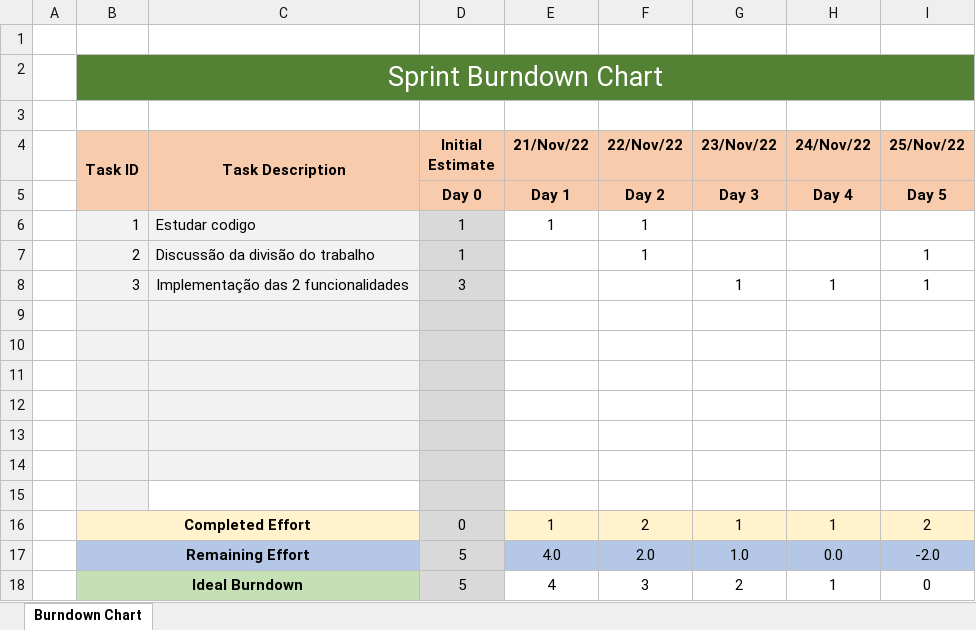
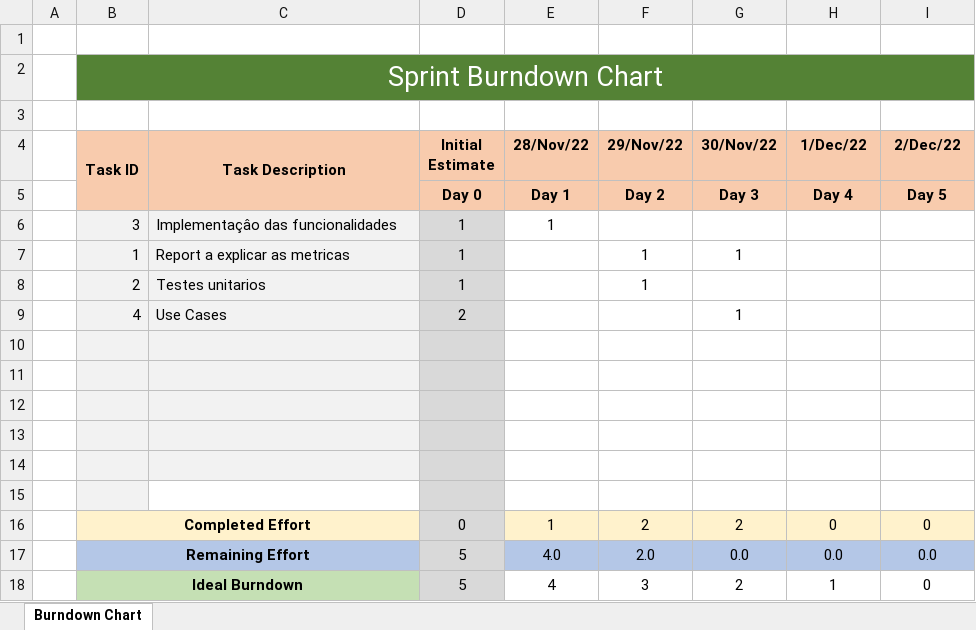
Before and after one commit to dannythe21st/SE2223_59797_60441_60677_60816_60971, an Excel workbook: Phase 2/Sprint3/BurnDown_Chart.xlsx, sheet Burndown Chart, drawn as a sheet; values as stored, in another font and other column widths than the file's, no borders; charts and pictures not drawn; removed rows and columns are numbered as before the commit, all else as after; the diff names each change by its address in the sheet, - before the commit and + after, or states it on an @@ line.

```diff
--- a/Phase 2/Sprint3/BurnDown_Chart.xlsx (sheet Burndown Chart)
+++ b/Phase 2/Sprint3/BurnDown_Chart.xlsx (sheet Burndown Chart)
-E4: 21/Nov/22
+E4: 28/Nov/22
-F4: 22/Nov/22
+F4: 29/Nov/22
-G4: 23/Nov/22
+G4: 30/Nov/22
-H4: 24/Nov/22
+H4: 1/Dec/22
-I4: 25/Nov/22
+I4: 2/Dec/22
+row 6:  | 3 | Implementaçâo das funcionalidades | 1 | 1
-C7 (Task Description): Estudar codigo
+C7 (Task Description): Report a explicar as metricas
-E7 (28/Nov/22): 1
+E7 (28/Nov/22): (empty)
-G7 (30/Nov/22): (empty)
+G7 (30/Nov/22): 1
-C8 (Task Description): Discussão da divisão do trabalho
+C8 (Task Description): Testes unitarios
-I8 (2/Dec/22): 1
+I8 (2/Dec/22): (empty)
-row 8:  | 3 | Implementação das 2 funcionalidades | 3 |  |  | 1 | 1 | 1
+row 9:  | 4 | Use Cases | 2 |  |  | 1
-C15 fill: #F2F2F2
+C15 fill: none
-row 15: (empty)
-G16 (30/Nov/22): 1
+G16 (30/Nov/22): 2
-H16 (1/Dec/22): 1
+H16 (1/Dec/22): 0
-I16 (2/Dec/22): 2
+I16 (2/Dec/22): 0
-G17 (30/Nov/22): 1.0
+G17 (30/Nov/22): 0.0
-I17 (2/Dec/22): -2.0
+I17 (2/Dec/22): 0.0
```
Also changed, not shown: charts or pictures, Phase 2/Sprint2/BurnDown_Chart.xlsx, Phase 2/Sprint2/Sprint backlog.xlsx, 16 other files.
